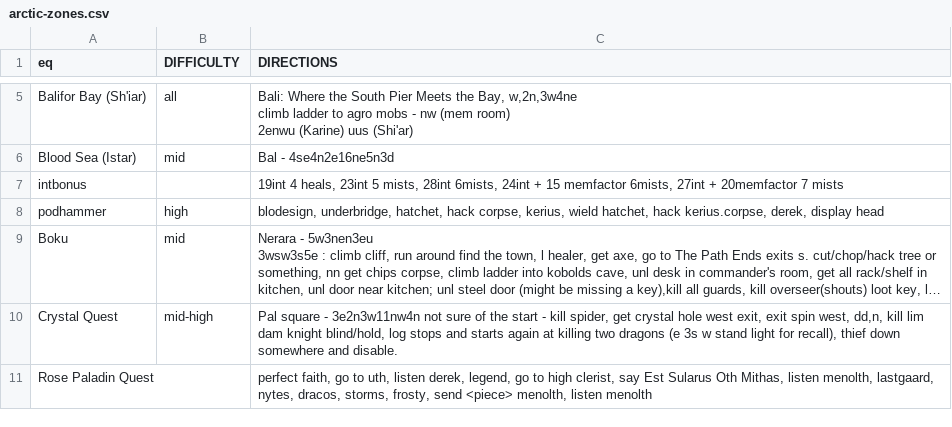
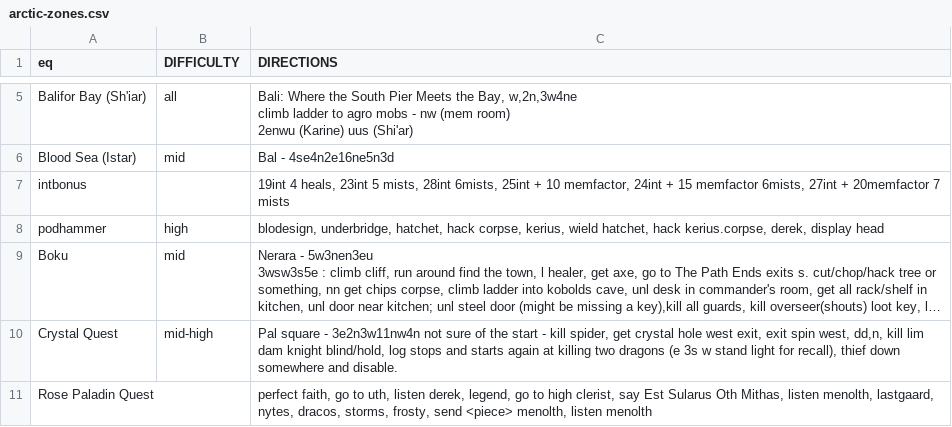
Before and after one commit to wanfamilia/arcticbots, a CSV file: arctic-zones.csv, drawn as a sheet; only a part is shown, gaps mark what is left out; long unchanged cells end in ….

```diff
--- a/arctic-zones.csv
+++ b/arctic-zones.csv
@@ -13,3 +13,3 @@ Balifor Bay (Sh'iar),all,"Bali: Where the South Pier Meets the Bay, w,2n,3w4ne
 Blood Sea (Istar),mid,Bal - 4se4n2e16ne5n3d
-intbonus,,"19int 4 heals, 23int 5 mists, 28int 6mists, 24int + 15 memfactor 6mists, 27int + 20memfactor 7 mists"
+intbonus,,"19int 4 heals, 23int 5 mists, 28int 6mists, 25int + 10 memfactor, 24int + 15 memfactor 6mists, 27int + 20memfactor 7 mists"
 podhammer,high,"blodesign, underbridge, hatchet, hack corpse, kerius, wield hatchet, hack kerius.corpse, derek, display head"
```
Also changed, not shown: 3 other files.
